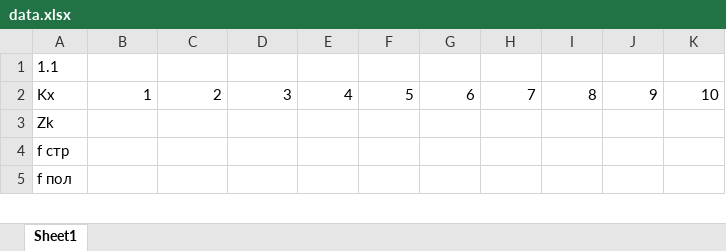
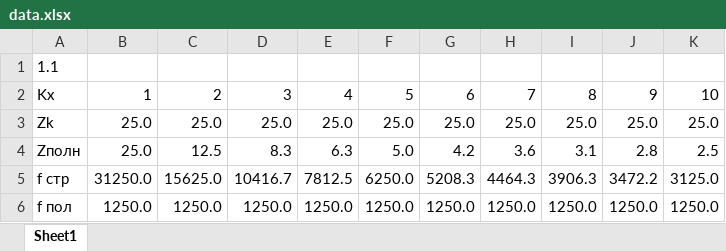
Before and after one commit to fedos21/university-stuff, an Excel workbook: ЦТ/ЛР_1_Исследование основных закономерностей формирования растров/data.xlsx, sheet Sheet1, drawn as a sheet; only a part is shown; values as stored, in another font and other column widths than the file's, no borders; addresses are those after the commit; the diff covers the shown part only; the diff names each change by its address in the sheet, - before the commit and + after, or states it on an @@ line.

```diff
--- a/ЦТ/ЛР_1_Исследование основных закономерностей формирования растров/data.xlsx (sheet Sheet1)
+++ b/ЦТ/ЛР_1_Исследование основных закономерностей формирования растров/data.xlsx (sheet Sheet1)
-B3: (empty)
+B3: 25.0
-C3: (empty)
+C3: 25.0
-D3: (empty)
+D3: 25.0
-E3: (empty)
+E3: 25.0
-F3: (empty)
+F3: 25.0
-G3: (empty)
+G3: 25.0
-H3: (empty)
+H3: 25.0
-I3: (empty)
+I3: 25.0
-J3: (empty)
+J3: 25.0
-K3: (empty)
+K3: 25.0
+row 4: Zполн | 25.0 | 12.5 | 8.3 | 6.3 | 5.0 | 4.2 | 3.6 | 3.1 | 2.8 | 2.5
-B5: (empty)
+B5: 31250.0
-C5: (empty)
+C5: 15625.0
-D5: (empty)
+D5: 10416.7
-E5: (empty)
+E5: 7812.5
-F5: (empty)
+F5: 6250.0
-G5: (empty)
+G5: 5208.3
-H5: (empty)
+H5: 4464.3
-I5: (empty)
+I5: 3906.3
-J5: (empty)
+J5: 3472.2
-K5: (empty)
+K5: 3125.0
-B6: (empty)
+B6: 1250.0
-C6: (empty)
+C6: 1250.0
-D6: (empty)
+D6: 1250.0
-E6: (empty)
+E6: 1250.0
-F6: (empty)
+F6: 1250.0
-G6: (empty)
+G6: 1250.0
-H6: (empty)
+H6: 1250.0
-I6: (empty)
+I6: 1250.0
-J6: (empty)
+J6: 1250.0
-K6: (empty)
+K6: 1250.0
```
Also changed, not shown: 40 edited cells elsewhere in this sheet, 57 other files.
